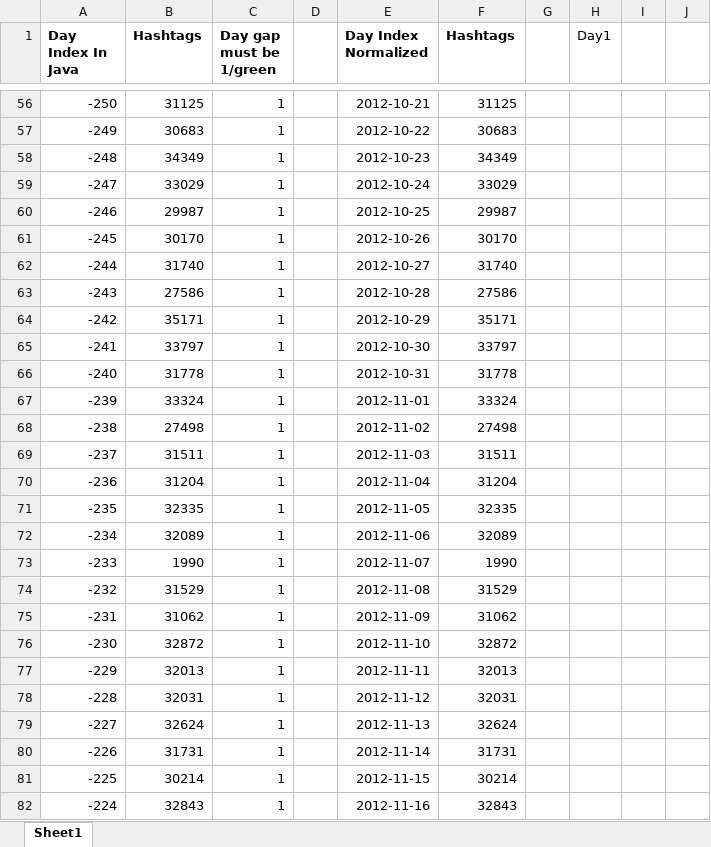
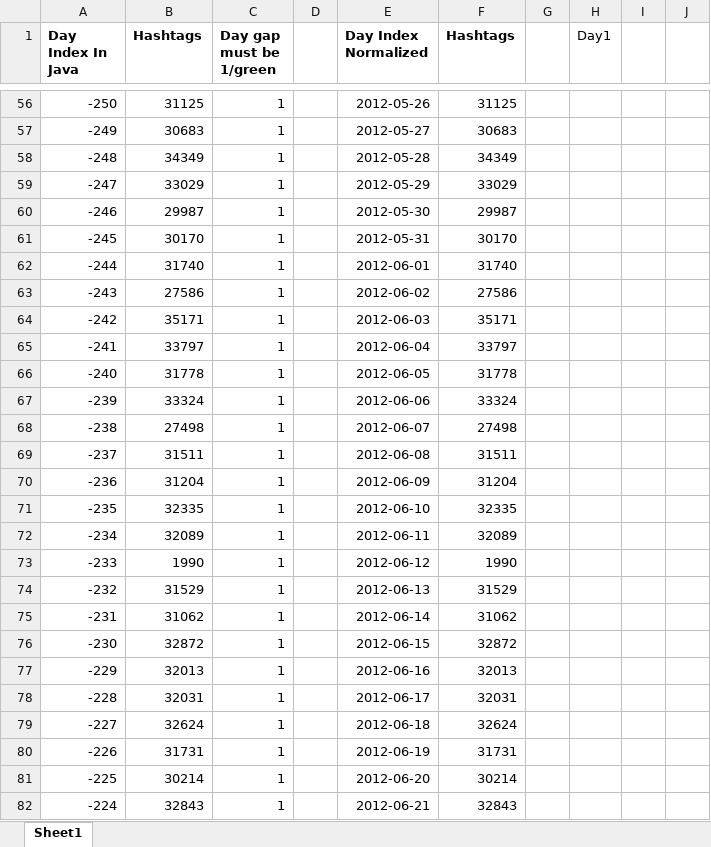
Before and after one commit to Zeldon/BigData_Class, an Excel workbook: Analysis/HashtagsPerDay.xlsx, sheet Sheet1, drawn as a sheet; only a part is shown, gaps mark what is left out; values as stored, in another font and other column widths than the file's, no borders; charts and pictures and conditional formats not drawn; the diff covers the shown part only; the diff names each change by its address in the sheet, - before the commit and + after, or states it on an @@ line.

```diff
--- a/Analysis/HashtagsPerDay.xlsx (sheet Sheet1)
+++ b/Analysis/HashtagsPerDay.xlsx (sheet Sheet1)
-E56 (Day Index Normalized): 2012-10-21
+E56 (Day Index Normalized): 2012-05-26
-E57 (Day Index Normalized): 2012-10-22
+E57 (Day Index Normalized): 2012-05-27
-E58 (Day Index Normalized): 2012-10-23
+E58 (Day Index Normalized): 2012-05-28
-E59 (Day Index Normalized): 2012-10-24
+E59 (Day Index Normalized): 2012-05-29
-E60 (Day Index Normalized): 2012-10-25
+E60 (Day Index Normalized): 2012-05-30
-E61 (Day Index Normalized): 2012-10-26
+E61 (Day Index Normalized): 2012-05-31
-E62 (Day Index Normalized): 2012-10-27
+E62 (Day Index Normalized): 2012-06-01
-E63 (Day Index Normalized): 2012-10-28
+E63 (Day Index Normalized): 2012-06-02
-E64 (Day Index Normalized): 2012-10-29
+E64 (Day Index Normalized): 2012-06-03
-E65 (Day Index Normalized): 2012-10-30
+E65 (Day Index Normalized): 2012-06-04
-E66 (Day Index Normalized): 2012-10-31
+E66 (Day Index Normalized): 2012-06-05
-E67 (Day Index Normalized): 2012-11-01
+E67 (Day Index Normalized): 2012-06-06
-E68 (Day Index Normalized): 2012-11-02
+E68 (Day Index Normalized): 2012-06-07
-E69 (Day Index Normalized): 2012-11-03
+E69 (Day Index Normalized): 2012-06-08
-E70 (Day Index Normalized): 2012-11-04
+E70 (Day Index Normalized): 2012-06-09
-E71 (Day Index Normalized): 2012-11-05
+E71 (Day Index Normalized): 2012-06-10
-E72 (Day Index Normalized): 2012-11-06
+E72 (Day Index Normalized): 2012-06-11
-E73 (Day Index Normalized): 2012-11-07
+E73 (Day Index Normalized): 2012-06-12
-E74 (Day Index Normalized): 2012-11-08
+E74 (Day Index Normalized): 2012-06-13
-E75 (Day Index Normalized): 2012-11-09
+E75 (Day Index Normalized): 2012-06-14
-E76 (Day Index Normalized): 2012-11-10
+E76 (Day Index Normalized): 2012-06-15
-E77 (Day Index Normalized): 2012-11-11
+E77 (Day Index Normalized): 2012-06-16
-E78 (Day Index Normalized): 2012-11-12
+E78 (Day Index Normalized): 2012-06-17
-E79 (Day Index Normalized): 2012-11-13
+E79 (Day Index Normalized): 2012-06-18
-E80 (Day Index Normalized): 2012-11-14
+E80 (Day Index Normalized): 2012-06-19
-E81 (Day Index Normalized): 2012-11-15
+E81 (Day Index Normalized): 2012-06-20
-E82 (Day Index Normalized): 2012-11-16
+E82 (Day Index Normalized): 2012-06-21
```
Also changed, not shown: 343 edited cells elsewhere in this sheet, charts or pictures.
